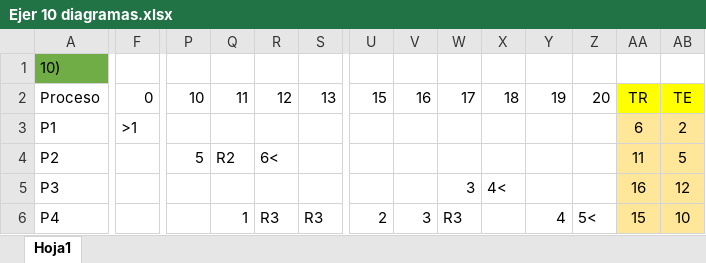
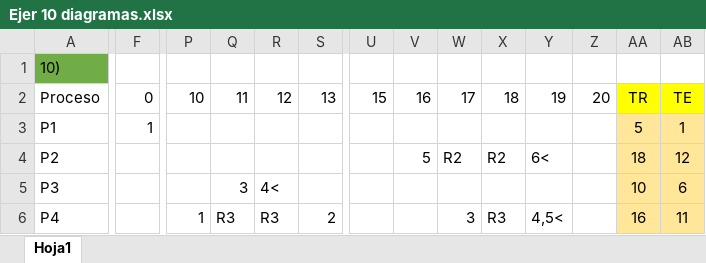
Before and after one commit to AgusZK/ISO, an Excel workbook: practica 2/diagramas/Ejer 10 diagramas.xlsx, sheet Hoja1, drawn as a sheet; only a part is shown, gaps mark what is left out; values as stored, in another font and other column widths than the file's, no borders; the diff covers the shown part only; the diff names each change by its address in the sheet, - before the commit and + after, or states it on an @@ line.

Commit message:
Corrijo ej10

```diff
--- a/practica 2/diagramas/Ejer 10 diagramas.xlsx (sheet Hoja1)
+++ b/practica 2/diagramas/Ejer 10 diagramas.xlsx (sheet Hoja1)
-F3: >1
+F3: 1
-AA3: 6
+AA3: 5
-AB3: 2
+AB3: 1
-P4: 5
+P4: (empty)
-Q4: R2
+Q4: (empty)
-R4: 6<
+R4: (empty)
-V4: (empty)
+V4: 5
-W4: (empty)
+W4: R2
-X4: (empty)
+X4: R2
-Y4: (empty)
+Y4: 6<
-AA4: 11
+AA4: 18
-AB4: 5
+AB4: 12
-Q5: (empty)
+Q5: 3
-R5: (empty)
+R5: 4<
-W5: 3
+W5: (empty)
-X5: 4<
+X5: (empty)
-AA5: 16
+AA5: 10
-AB5: 12
+AB5: 6
-P6: (empty)
+P6: 1
-Q6: 1
+Q6: R3
-S6: R3
+S6: 2
-U6: 2
+U6: (empty)
-V6: 3
+V6: (empty)
-W6: R3
+W6: 3
-X6: (empty)
+X6: R3
-Y6: 4
+Y6: 4,5<
-Z6: 5<
+Z6: (empty)
-AA6: 15
+AA6: 16
-AB6: 10
+AB6: 11
```
Also changed, not shown: 25 edited cells elsewhere in this sheet.
